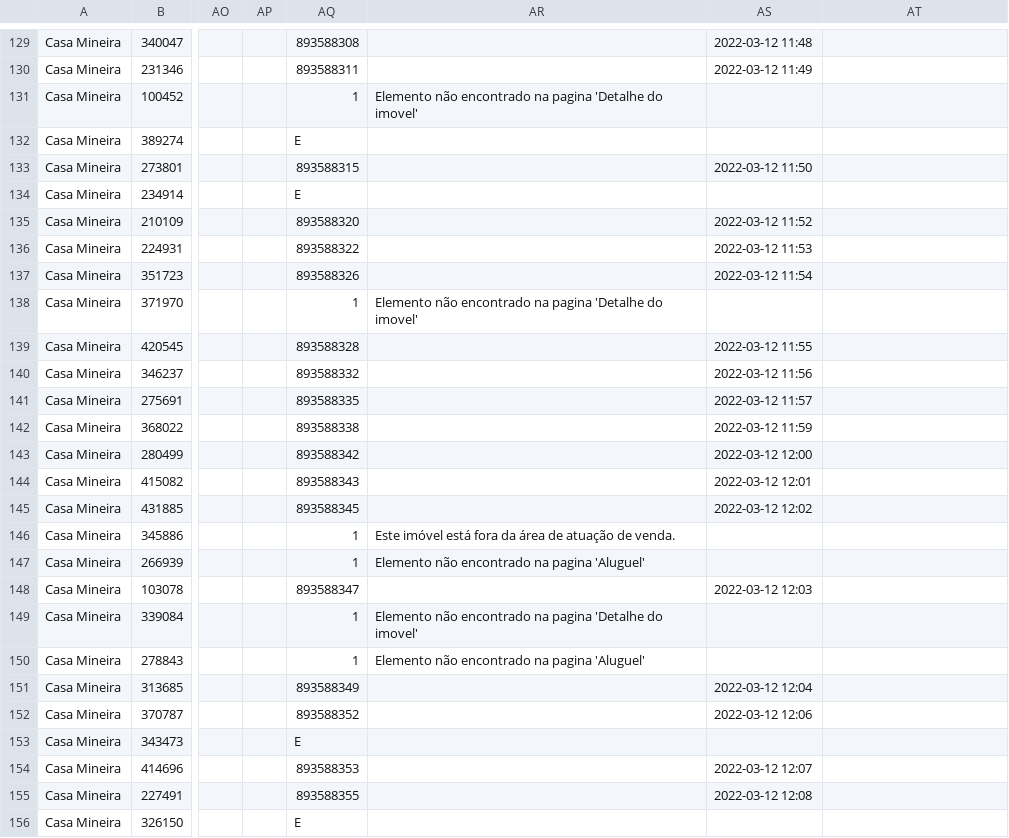
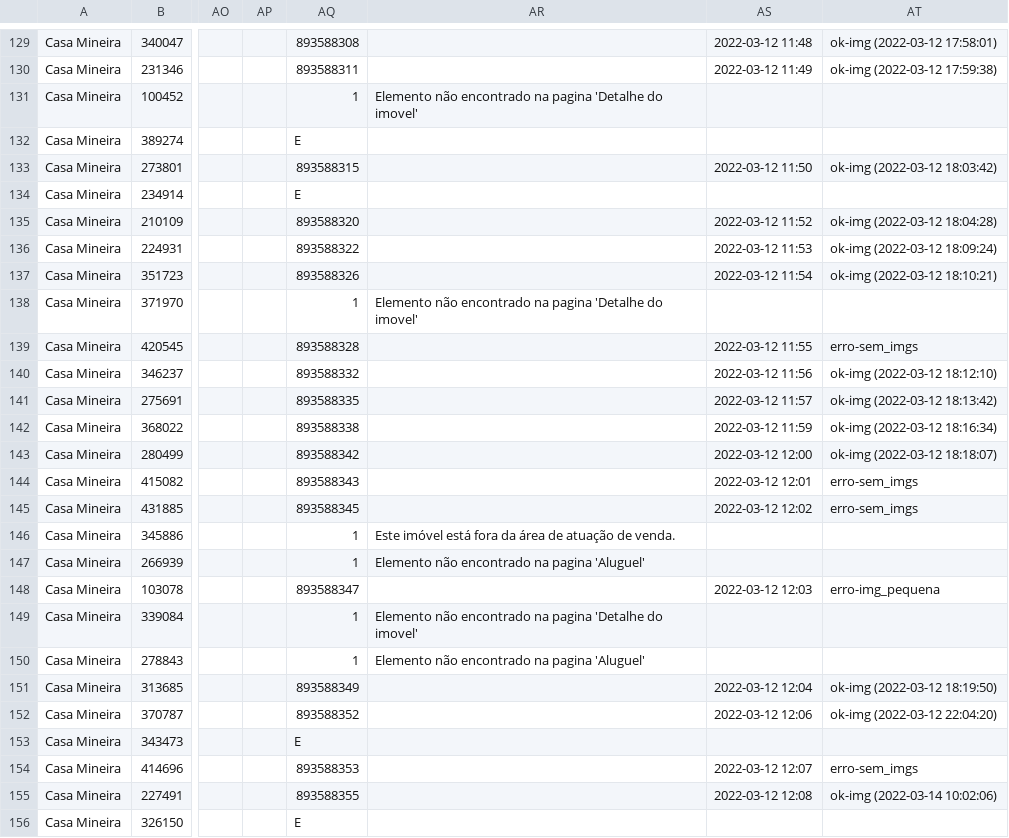
Before and after one commit to joaoalves16/papa_leguas, a CSV file: arquivos/dados4.csv, drawn as a sheet; only a part is shown, gaps mark what is left out; the diff covers the shown part only; the diff names each change by its address in the sheet, - before the commit and + after, or states it on an @@ line.

```diff
--- a/arquivos/dados4.csv
+++ b/arquivos/dados4.csv
-AT129: (empty)
+AT129: ok-img (2022-03-12 17:58:01)
-AT130: (empty)
+AT130: ok-img (2022-03-12 17:59:38)
-AT133: (empty)
+AT133: ok-img (2022-03-12 18:03:42)
-AT135: (empty)
+AT135: ok-img (2022-03-12 18:04:28)
-AT136: (empty)
+AT136: ok-img (2022-03-12 18:09:24)
-AT137: (empty)
+AT137: ok-img (2022-03-12 18:10:21)
-AT139: (empty)
+AT139: erro-sem_imgs
-AT140: (empty)
+AT140: ok-img (2022-03-12 18:12:10)
-AT141: (empty)
+AT141: ok-img (2022-03-12 18:13:42)
-AT142: (empty)
+AT142: ok-img (2022-03-12 18:16:34)
-AT143: (empty)
+AT143: ok-img (2022-03-12 18:18:07)
-AT144:AT145: (empty)
+AT144:AT145: erro-sem_imgs
-AT148: (empty)
+AT148: erro-img_pequena
-AT151: (empty)
+AT151: ok-img (2022-03-12 18:19:50)
-AT152: (empty)
+AT152: ok-img (2022-03-12 22:04:20)
-AT154: (empty)
+AT154: erro-sem_imgs
-AT155: (empty)
+AT155: ok-img (2022-03-14 10:02:06)
```
Also changed, not shown: 63 edited cells elsewhere in this file, 3 other files.
